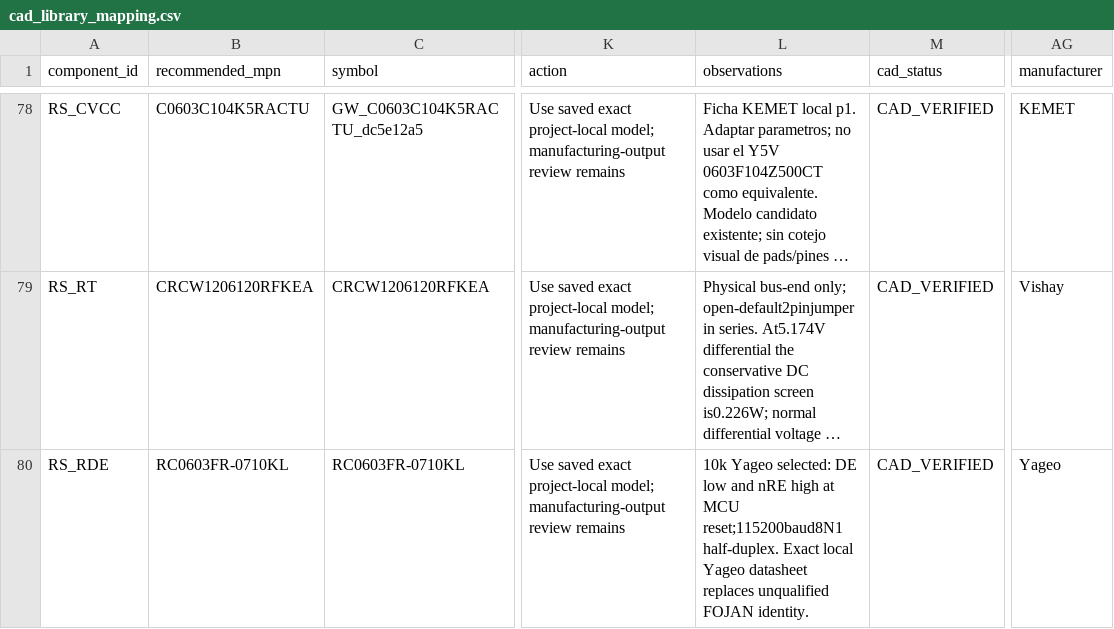
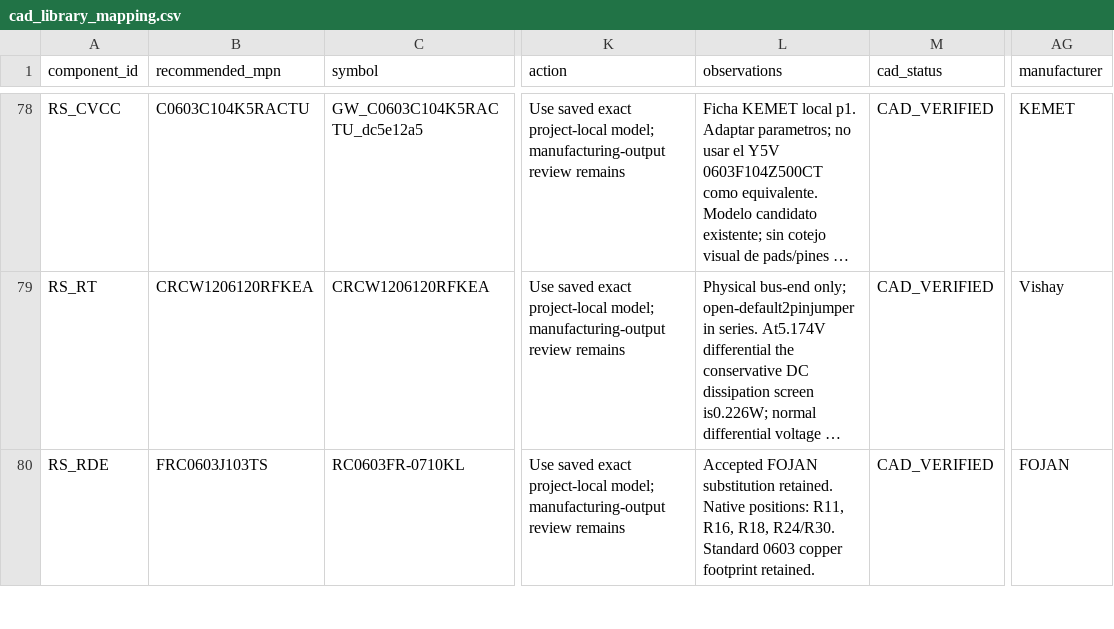
Before and after one commit to anhenaobe/industrial-comunication-gateway, a CSV file: docs/hardware/cad_library_mapping.csv, drawn as a sheet; only a part is shown, gaps mark what is left out; long unchanged cells end in …; the diff covers the shown part only; the diff names each change by its address in the sheet, - before the commit and + after, or states it on an @@ line.

```diff
--- a/docs/hardware/cad_library_mapping.csv
+++ b/docs/hardware/cad_library_mapping.csv
-B80 (recommended_mpn): RC0603FR-0710KL
+B80 (recommended_mpn): FRC0603J103TS
-L80 (observations): 10k Yageo selected: DE low and nRE high at MCU reset;115200baud8N1 half-duplex. Exact local Yageo datasheet replaces unqualified FOJAN identity.
+L80 (observations): Accepted FOJAN substitution retained. Native positions: R11, R16, R18, R24/R30. Standard 0603 copper footprint retained.
-AG80 (manufacturer): Yageo
+AG80 (manufacturer): FOJAN
```
Also changed, not shown: 15 edited cells elsewhere in this file, docs/hardware/final_bom.csv, docs/hardware/passive_bom.csv, 31 other files.
